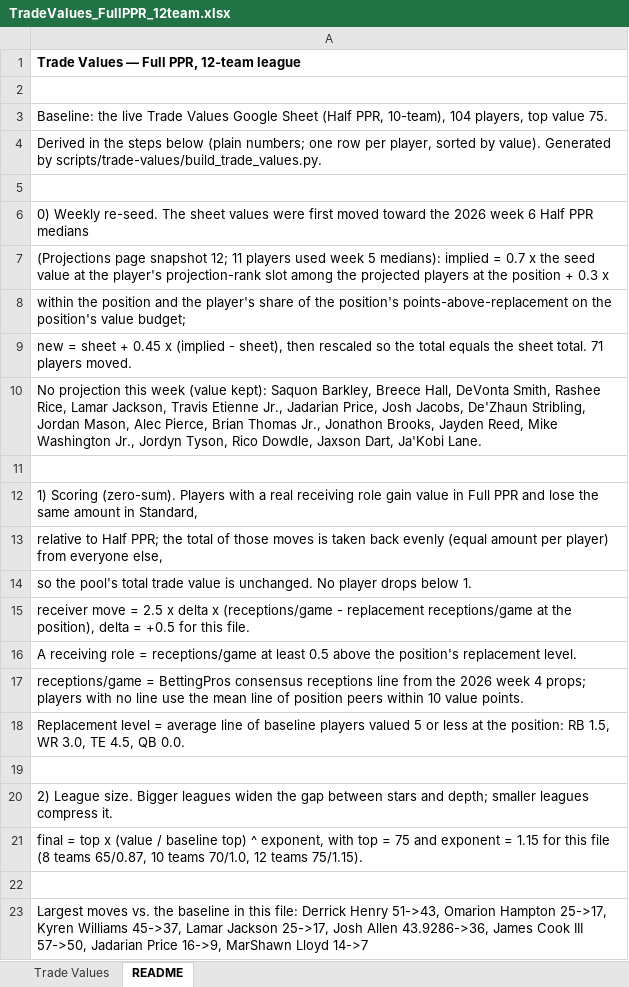
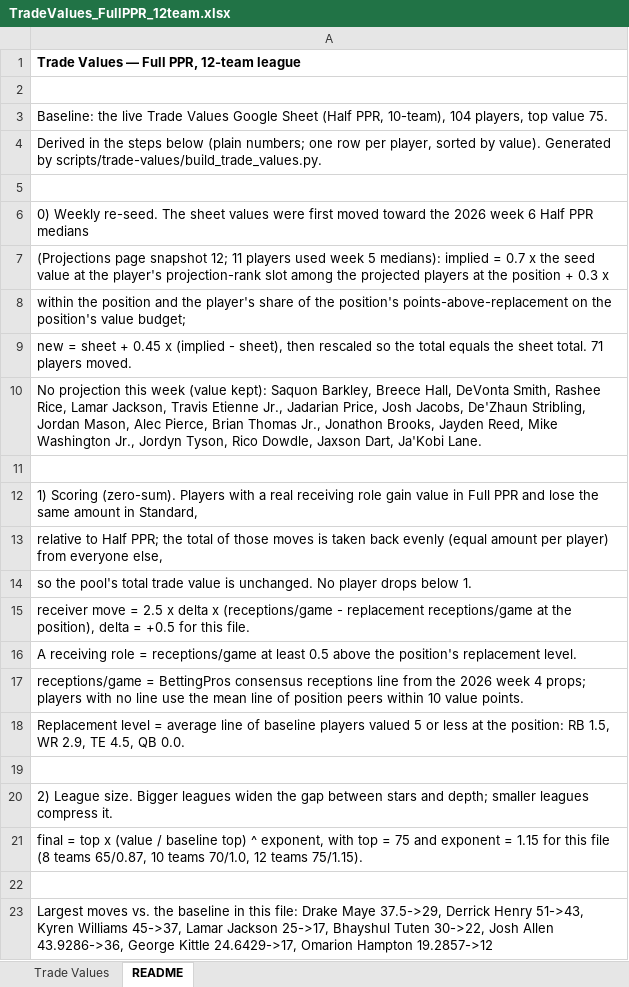
Before and after one commit to seoularpro/OddsVis, an Excel workbook: TradeValueSheets/TradeValues_FullPPR_12team.xlsx, sheet README, drawn as a sheet; values as stored, in another font and other column widths than the file's, no borders; the diff names each change by its address in the sheet, - before the commit and + after, or states it on an @@ line.

```diff
--- a/TradeValueSheets/TradeValues_FullPPR_12team.xlsx (sheet README)
+++ b/TradeValueSheets/TradeValues_FullPPR_12team.xlsx (sheet README)
-A18: …1.5, WR 3.0, TE 4.5,…
+A18: …1.5, WR 2.9, TE 4.5,…
-A23: …this file: Derrick Henry 51->43, Omarion Hampton 25->17, Kyren Williams 45->37, Lamar Jackson 25->17, Josh Allen 43.9286->36, James Cook III 57->50, Jadarian Price 16->9, MarShawn Lloyd 14->7
+A23: …this file: Drake Maye 37.5->29, Derrick Henry 51->43, Kyren Williams 45->37, Lamar Jackson 25->17, Bhayshul Tuten 30->22, Josh Allen 43.9286->36, George Kittle 24.6429->17, Omarion Hampton 19.2857->12
```
Also changed, not shown: sheet Trade Values, TradeValueSheets/TradeValues_AllCombinations.xlsx, TradeValueSheets/TradeValues_FullPPR_10team.xlsx, 18 other files.
